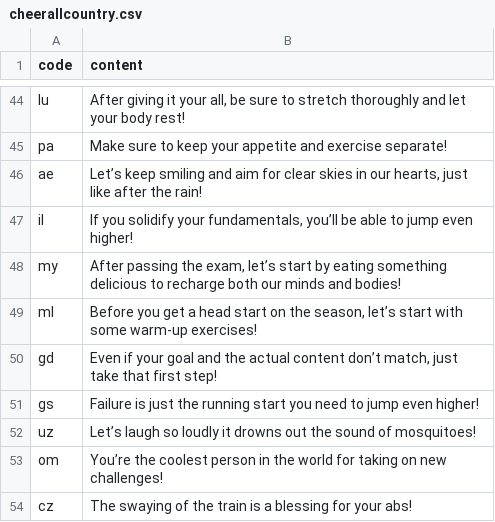
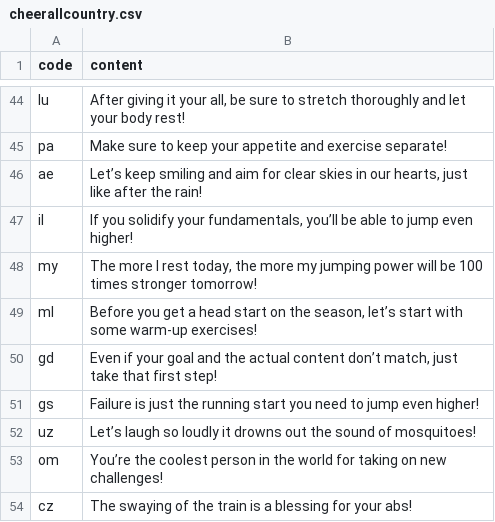
Before and after one commit to htvoffcial/htvoffcial, a CSV file: .github/content/cheerallcountry.csv, drawn as a sheet; only a part is shown, gaps mark what is left out.

```diff
--- a/.github/content/cheerallcountry.csv
+++ b/.github/content/cheerallcountry.csv
@@ -47,3 +47,3 @@ ae,"Let’s keep smiling and aim for clear skies in our hearts, just like after
 il,"If you solidify your fundamentals, you’ll be able to jump even higher!"
-my,"After passing the exam, let’s start by eating something delicious to recharge both our minds and bodies!"
+my,"The more I rest today, the more my jumping power will be 100 times stronger tomorrow!"
 ml,"Before you get a head start on the season, let’s start with some warm-up exercises!"
```
